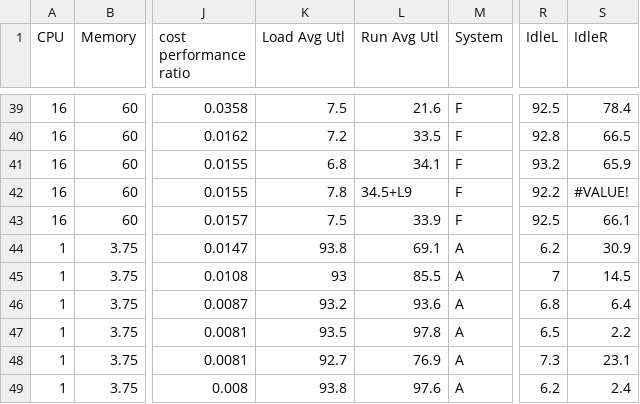
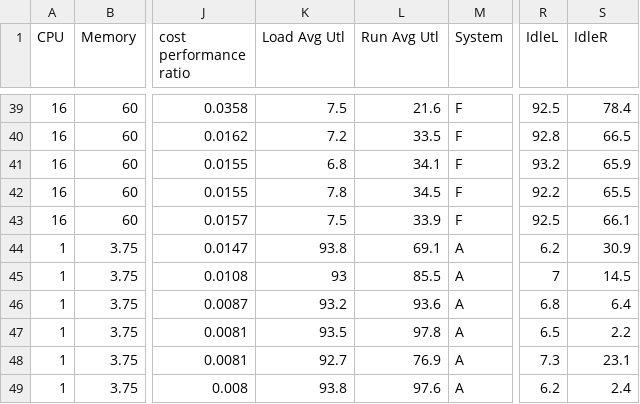
Before and after one commit to SpyrosChouliaras/SONADataset, a CSV file: SONADataset.csv, drawn as a sheet; only a part is shown, gaps mark what is left out; the diff names each change by its address in the sheet, - before the commit and + after, or states it on an @@ line.

Commit message:
SONA Dataset

```diff
--- a/SONADataset.csv
+++ b/SONADataset.csv
-L42 (Run Avg Utl): 34.5+L9
+L42 (Run Avg Utl): 34.5
-S42 (IdleR): #VALUE!
+S42 (IdleR): 65.5
```
Also changed, not shown: 1 other file.
